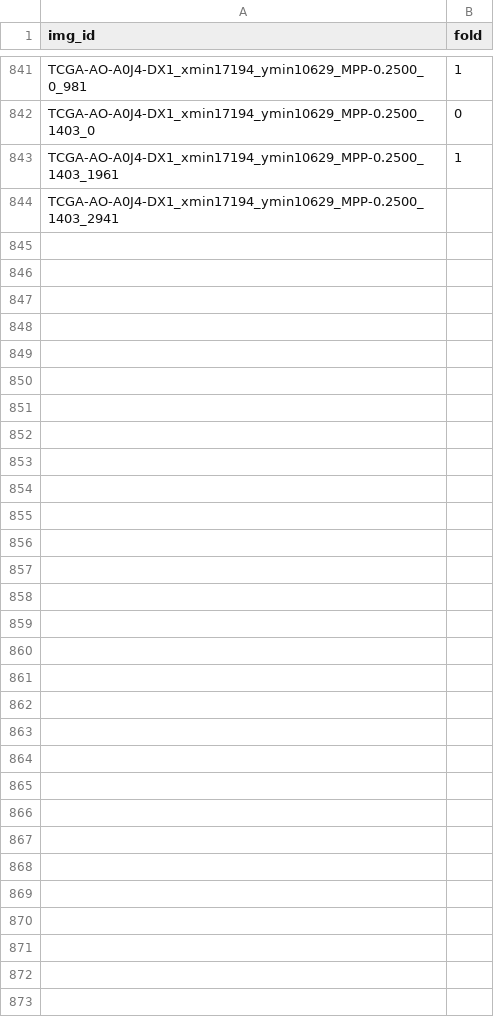
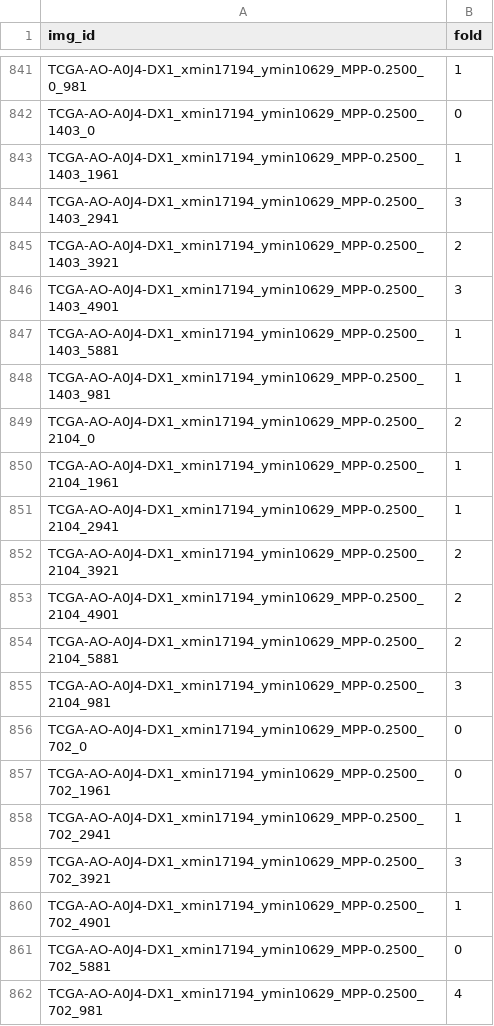
Before and after one commit to calmux/SAMPath-plus, a CSV file: dataset_cfg/BCSS_cv.csv, drawn as a sheet; only a part is shown, gaps mark what is left out; the diff covers the shown part only.

```diff
--- a/dataset_cfg/BCSS_cv.csv
+++ b/dataset_cfg/BCSS_cv.csv
@@ -843,2 +843,20 @@ TCGA-AO-A0J4-DX1_xmin17194_ymin10629_MPP-0.2500_1403_0,0
 TCGA-AO-A0J4-DX1_xmin17194_ymin10629_MPP-0.2500_1403_1961,1
-TCGA-AO-A0J4-DX1_xmin17194_ymin10629_MPP-0.2500_1403_2941,
+TCGA-AO-A0J4-DX1_xmin17194_ymin10629_MPP-0.2500_1403_2941,3
+TCGA-AO-A0J4-DX1_xmin17194_ymin10629_MPP-0.2500_1403_3921,2
+TCGA-AO-A0J4-DX1_xmin17194_ymin10629_MPP-0.2500_1403_4901,3
+TCGA-AO-A0J4-DX1_xmin17194_ymin10629_MPP-0.2500_1403_5881,1
+TCGA-AO-A0J4-DX1_xmin17194_ymin10629_MPP-0.2500_1403_981,1
+TCGA-AO-A0J4-DX1_xmin17194_ymin10629_MPP-0.2500_2104_0,2
+TCGA-AO-A0J4-DX1_xmin17194_ymin10629_MPP-0.2500_2104_1961,1
+TCGA-AO-A0J4-DX1_xmin17194_ymin10629_MPP-0.2500_2104_2941,1
+TCGA-AO-A0J4-DX1_xmin17194_ymin10629_MPP-0.2500_2104_3921,2
+TCGA-AO-A0J4-DX1_xmin17194_ymin10629_MPP-0.2500_2104_4901,2
+TCGA-AO-A0J4-DX1_xmin17194_ymin10629_MPP-0.2500_2104_5881,2
+TCGA-AO-A0J4-DX1_xmin17194_ymin10629_MPP-0.2500_2104_981,3
+TCGA-AO-A0J4-DX1_xmin17194_ymin10629_MPP-0.2500_702_0,0
+TCGA-AO-A0J4-DX1_xmin17194_ymin10629_MPP-0.2500_702_1961,0
+TCGA-AO-A0J4-DX1_xmin17194_ymin10629_MPP-0.2500_702_2941,1
+TCGA-AO-A0J4-DX1_xmin17194_ymin10629_MPP-0.2500_702_3921,3
+TCGA-AO-A0J4-DX1_xmin17194_ymin10629_MPP-0.2500_702_4901,1
+TCGA-AO-A0J4-DX1_xmin17194_ymin10629_MPP-0.2500_702_5881,0
+TCGA-AO-A0J4-DX1_xmin17194_ymin10629_MPP-0.2500_702_981,4
```
Also changed, not shown: 10 added rows elsewhere in this file.
